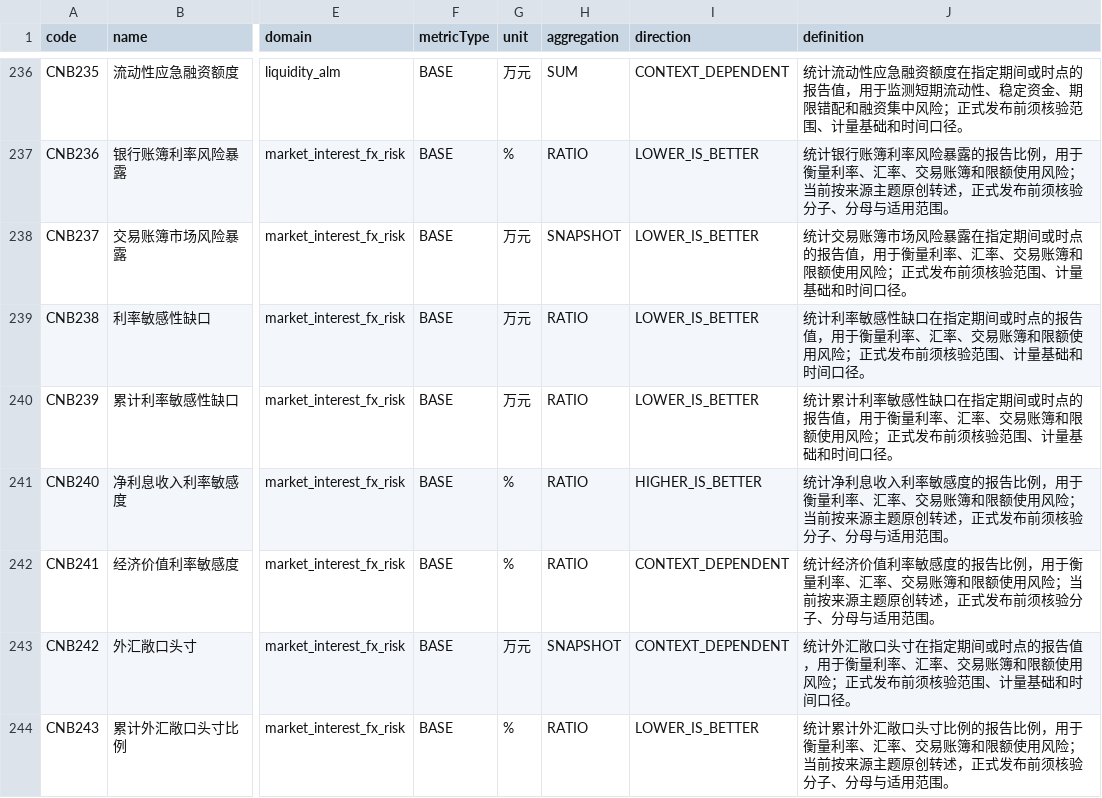
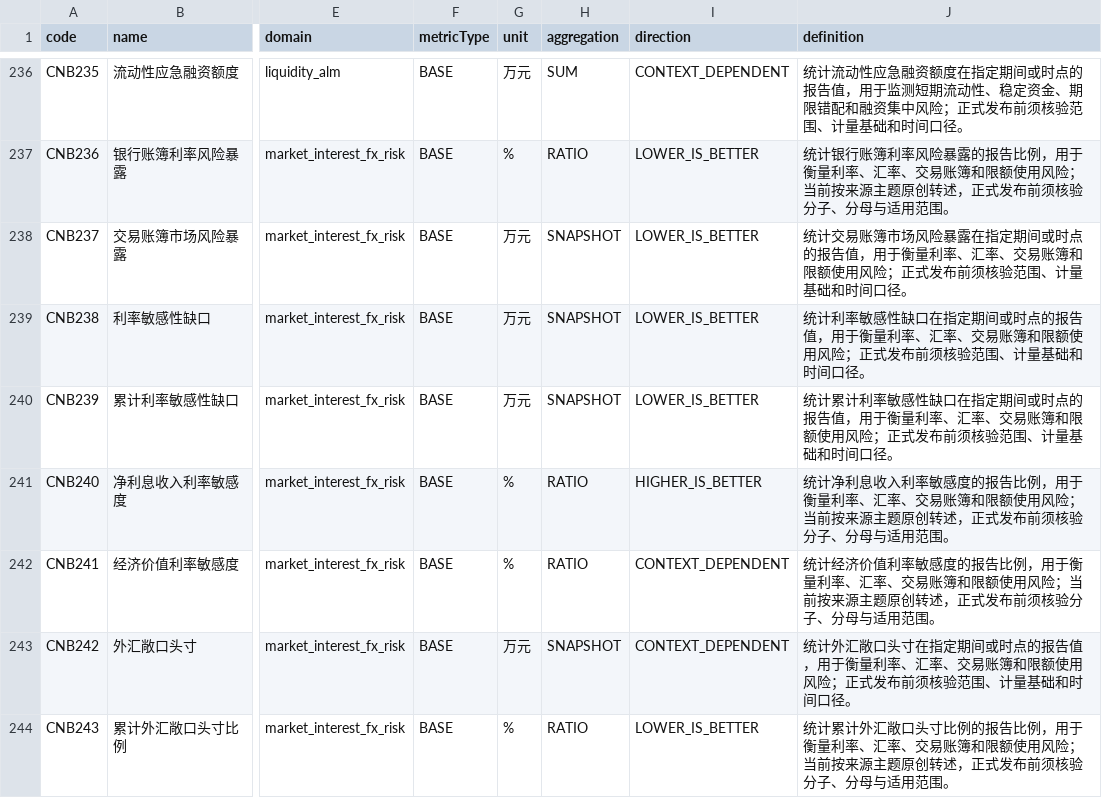
Before and after one commit to CSTG-yf/EcoMatch, a CSV file: evaluation/bank_metric_catalog/releases/0.1.0-candidate/review.csv, drawn as a sheet; only a part is shown, gaps mark what is left out; the diff covers the shown part only; the diff names each change by its address in the sheet, - before the commit and + after, or states it on an @@ line.

Commit message:
fix(data): correct banking metric amount formats

```diff
--- a/evaluation/bank_metric_catalog/releases/0.1.0-candidate/review.csv
+++ b/evaluation/bank_metric_catalog/releases/0.1.0-candidate/review.csv
-H239:H240 (aggregation): RATIO
+H239:H240 (aggregation): SNAPSHOT
```
Also changed, not shown: 9 edited cells elsewhere in this file, 6 other files.
